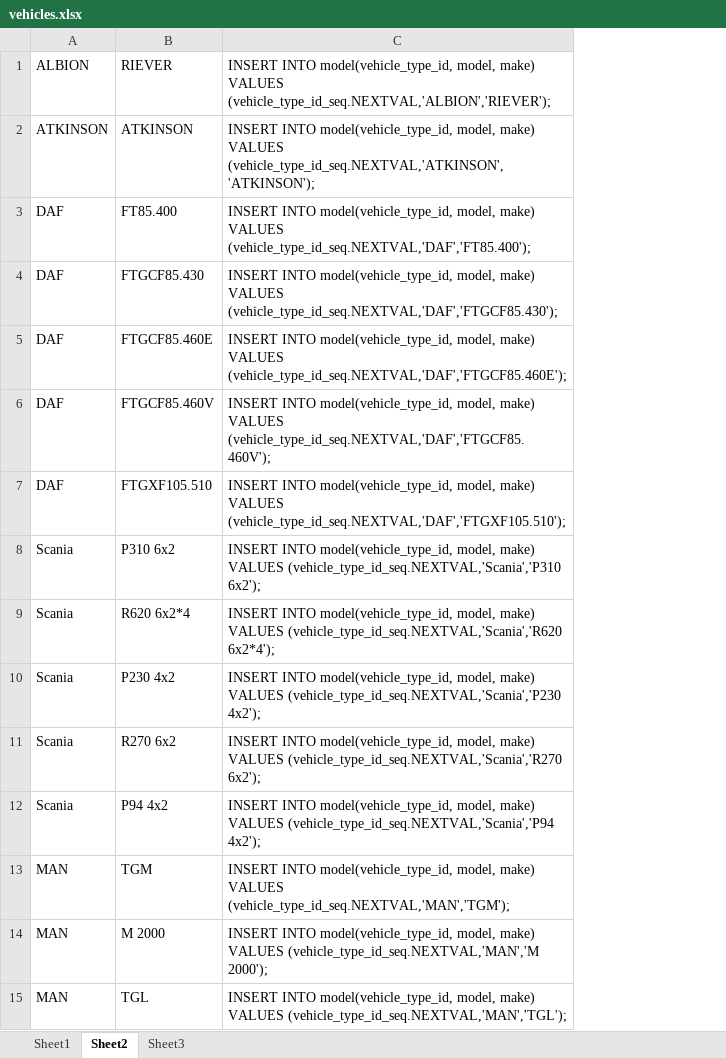
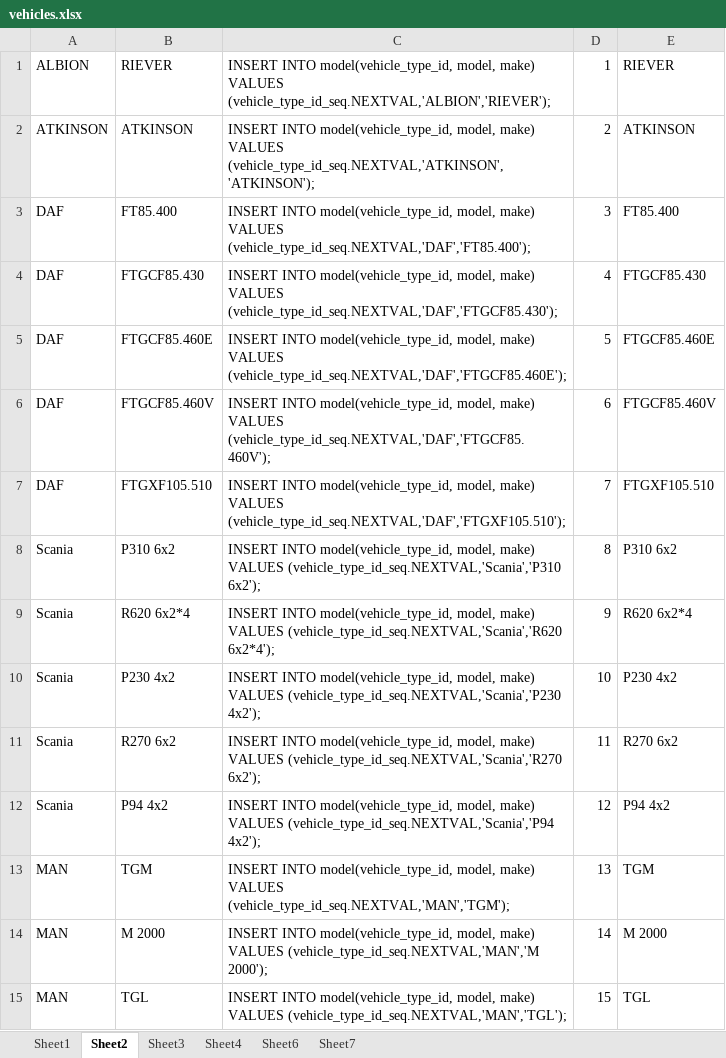
Before and after one commit to orests1/haulage-company-sql-cw, an Excel workbook: vehicles.xlsx, sheet Sheet2, drawn as a sheet; values as stored, in another font and other column widths than the file's, no borders; the diff names each change by its address in the sheet, - before the commit and + after, or states it on an @@ line.

```diff
--- a/vehicles.xlsx (sheet Sheet2)
+++ b/vehicles.xlsx (sheet Sheet2)
+sheet tab: Sheet4
+sheet tab: Sheet6
+sheet tab: Sheet7
+column D, rows 1-15: 1 | 2 | 3 | 4 | 5 | 6 | 7 | 8 | 9 | 10 | 11 | 12 | 13 | 14 | 15
+column E, rows 1-15: RIEVER | ATKINSON | FT85.400 | FTGCF85.430 | FTGCF85.460E | FTGCF85.460V | FTGXF105.510 | P310 6x2 | R620 6x2*4 | P230 4x2 | R270 6x2 | P94 4x2 | TGM | M 2000 | TGL
```
Also changed, not shown: sheet Sheet3, 1 other file.
